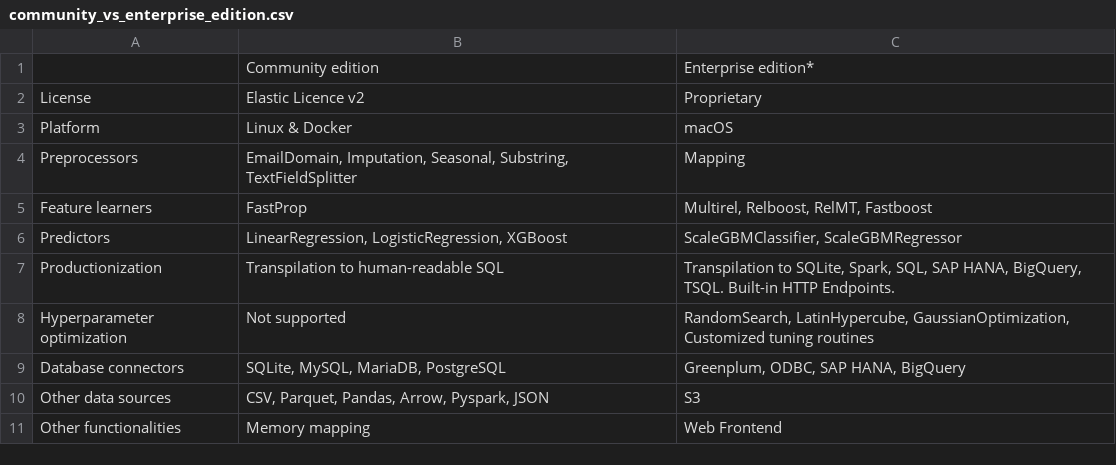
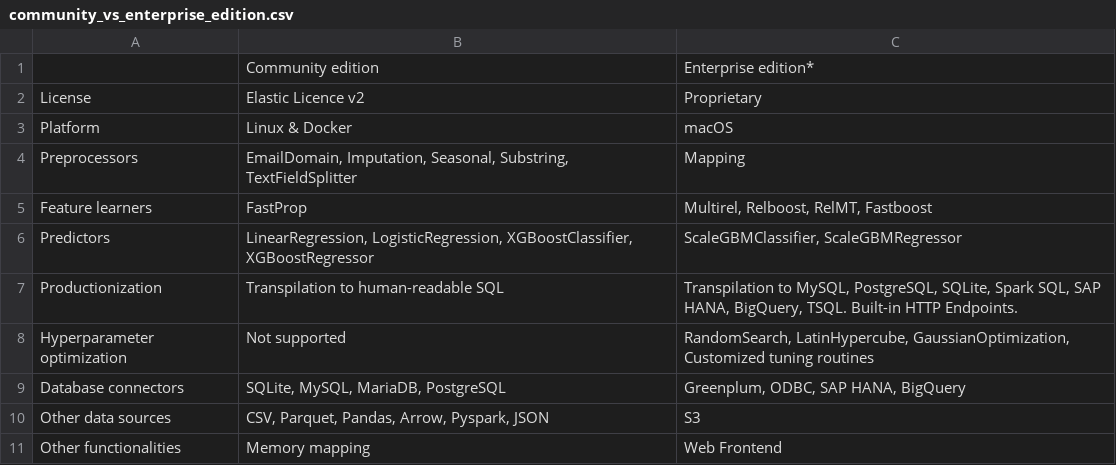
Before and after one commit to getml/getml.com, a CSV file: src/docs/images/community_vs_enterprise_edition.csv, drawn as a sheet.

```diff
--- a/src/docs/images/community_vs_enterprise_edition.csv
+++ b/src/docs/images/community_vs_enterprise_edition.csv
@@ -5,4 +5,4 @@ Preprocessors,"EmailDomain, Imputation, Seasonal, Substring, TextFieldSplitter",
 Feature learners,FastProp,"Multirel, Relboost, RelMT, Fastboost"
-Predictors,"LinearRegression, LogisticRegression, XGBoost","ScaleGBMClassifier, ScaleGBMRegressor"
-Productionization,Transpilation to human-readable SQL,"Transpilation to SQLite, Spark, SQL, SAP HANA, BigQuery, TSQL. Built-in HTTP Endpoints."
+Predictors,"LinearRegression, LogisticRegression, XGBoostClassifier, XGBoostRegressor","ScaleGBMClassifier, ScaleGBMRegressor"
+Productionization,Transpilation to human-readable SQL,"Transpilation to MySQL, PostgreSQL, SQLite, Spark SQL, SAP HANA, BigQuery, TSQL. Built-in HTTP Endpoints."
 Hyperparameter optimization,Not supported,"RandomSearch, LatinHypercube, GaussianOptimization, Customized tuning routines"
```
Also changed, not shown: 3 other files.
